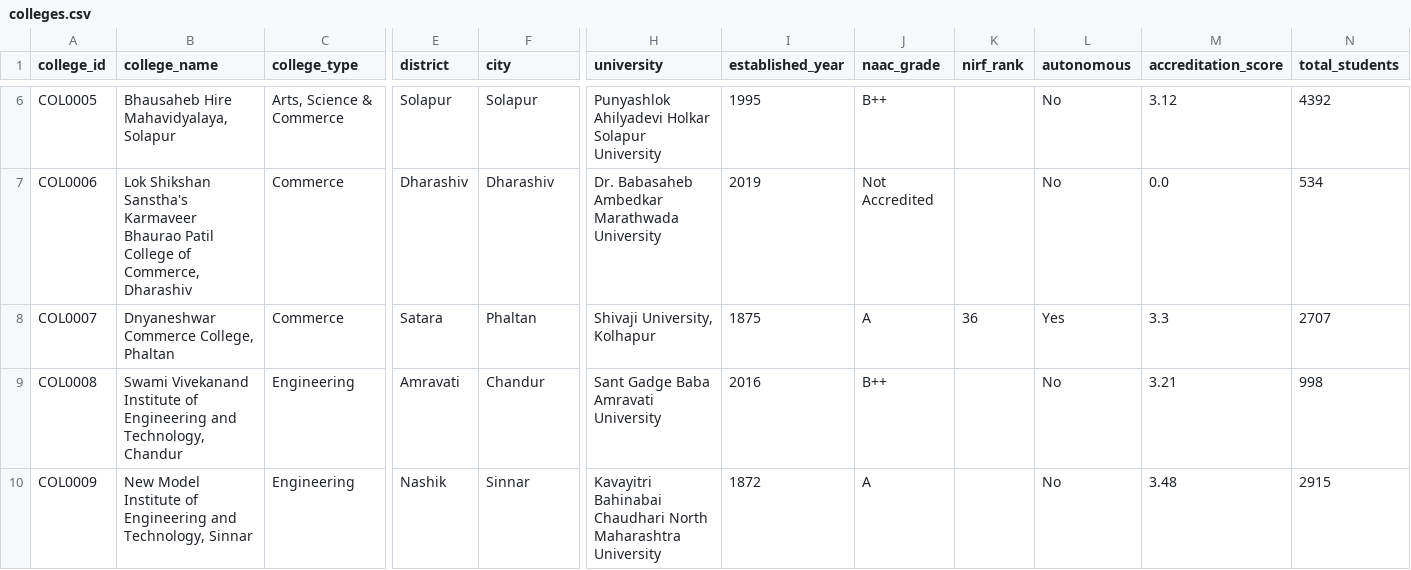
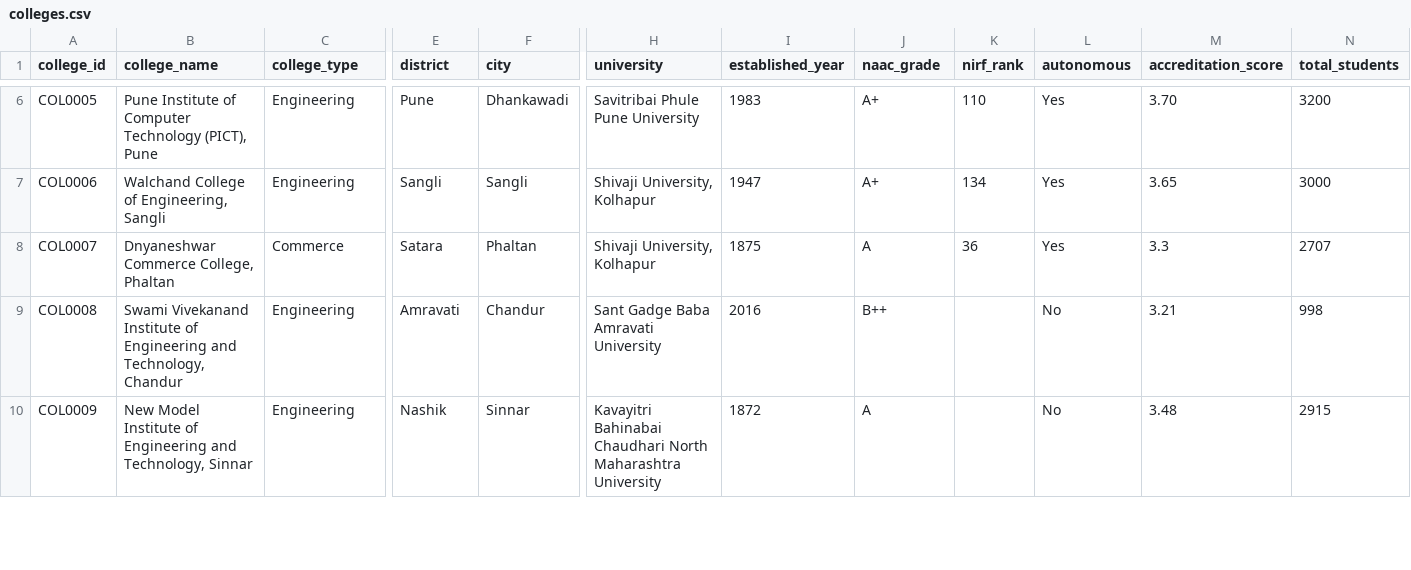
Before and after one commit to AbhayMunjewar/HTE, a CSV file: Dataset/colleges.csv, drawn as a sheet; only a part is shown, gaps mark what is left out; the diff covers the shown part only; the diff names each change by its address in the sheet, - before the commit and + after, or states it on an @@ line.

Commit message:
Prioritize VJTI, COEP, ICT, SPIT, PICT, Walchand in dataset search and dynamic API lookup

```diff
--- a/Dataset/colleges.csv
+++ b/Dataset/colleges.csv
-B6 (college_name): Bhausaheb Hire Mahavidyalaya, Solapur
+B6 (college_name): Pune Institute of Computer Technology (PICT), Pune
-C6 (college_type): Arts, Science & Commerce
+C6 (college_type): Engineering
-E6 (district): Solapur
+E6 (district): Pune
-F6 (city): Solapur
+F6 (city): Dhankawadi
-H6 (university): Punyashlok Ahilyadevi Holkar Solapur University
+H6 (university): Savitribai Phule Pune University
-I6 (established_year): 1995
+I6 (established_year): 1983
-J6 (naac_grade): B++
+J6 (naac_grade): A+
-K6 (nirf_rank): (empty)
+K6 (nirf_rank): 110
-L6:L7 (autonomous): No
+L6:L7 (autonomous): Yes
-M6 (accreditation_score): 3.12
+M6 (accreditation_score): 3.70
-N6 (total_students): 4392
+N6 (total_students): 3200
-B7 (college_name): Lok Shikshan Sanstha's Karmaveer Bhaurao Patil College of Commerce, Dharashiv
+B7 (college_name): Walchand College of Engineering, Sangli
-C7 (college_type): Commerce
+C7 (college_type): Engineering
-E7 (district): Dharashiv
+E7 (district): Sangli
-F7 (city): Dharashiv
+F7 (city): Sangli
-H7 (university): Dr. Babasaheb Ambedkar Marathwada University
+H7 (university): Shivaji University, Kolhapur
-I7 (established_year): 2019
+I7 (established_year): 1947
-J7 (naac_grade): Not Accredited
+J7 (naac_grade): A+
-K7 (nirf_rank): (empty)
+K7 (nirf_rank): 134
-M7 (accreditation_score): 0.0
+M7 (accreditation_score): 3.65
-N7 (total_students): 534
+N7 (total_students): 3000
```
Also changed, not shown: 72 edited cells elsewhere in this file, 1 other file.
